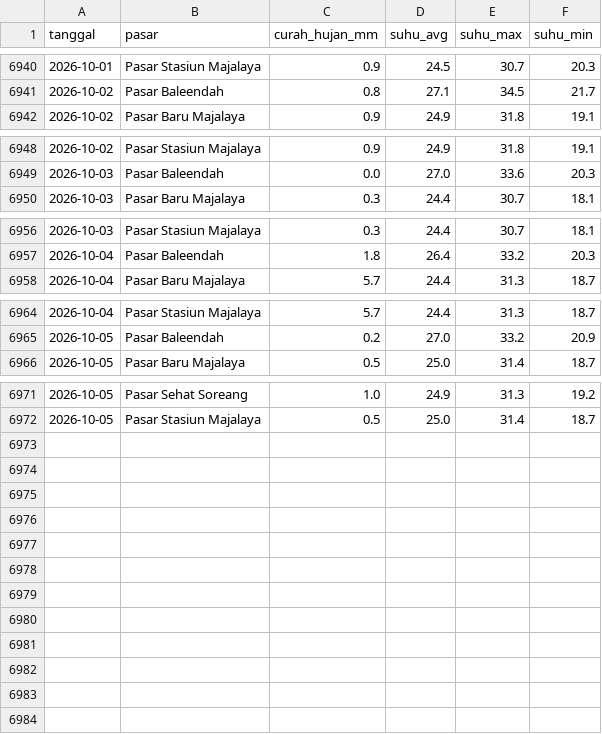
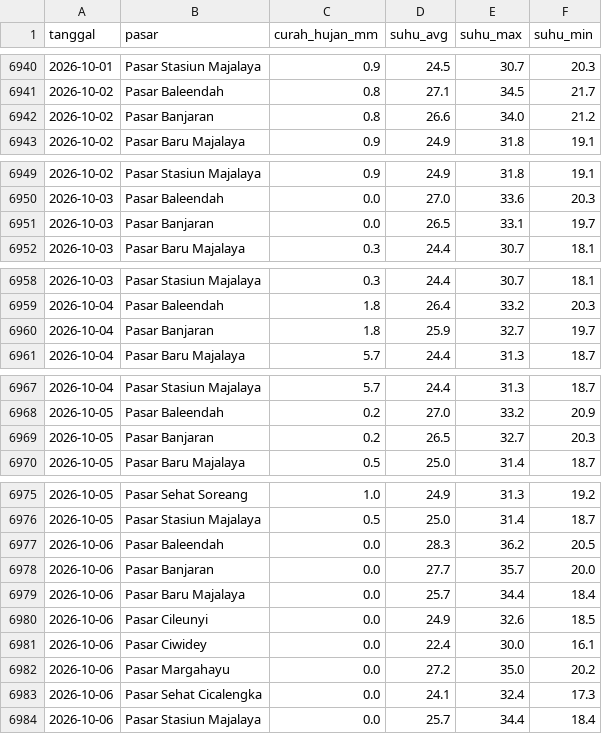
Before and after one commit to Hafizhputra27/example_scrap, a CSV file: data/processed/cuaca_9_pasar.csv, drawn as a sheet; only a part is shown, gaps mark what is left out; the diff names each change by its address in the sheet, - before the commit and + after, or states it on an @@ line.

Commit message:
data: refresh harian 2026-10-07

```diff
--- a/data/processed/cuaca_9_pasar.csv
+++ b/data/processed/cuaca_9_pasar.csv
+row 6942: 2026-10-02 | Pasar Banjaran | 0.8 | 26.6 | 34.0 | 21.2
+row 6951: 2026-10-03 | Pasar Banjaran | 0.0 | 26.5 | 33.1 | 19.7
+row 6960: 2026-10-04 | Pasar Banjaran | 1.8 | 25.9 | 32.7 | 19.7
+row 6969: 2026-10-05 | Pasar Banjaran | 0.2 | 26.5 | 32.7 | 20.3
+row 6977: 2026-10-06 | Pasar Baleendah | 0.0 | 28.3 | 36.2 | 20.5
+row 6978: 2026-10-06 | Pasar Banjaran | 0.0 | 27.7 | 35.7 | 20.0
+row 6979: 2026-10-06 | Pasar Baru Majalaya | 0.0 | 25.7 | 34.4 | 18.4
+row 6980: 2026-10-06 | Pasar Cileunyi | 0.0 | 24.9 | 32.6 | 18.5
+row 6981: 2026-10-06 | Pasar Ciwidey | 0.0 | 22.4 | 30.0 | 16.1
+row 6982: 2026-10-06 | Pasar Margahayu | 0.0 | 27.2 | 35.0 | 20.2
+row 6983: 2026-10-06 | Pasar Sehat Cicalengka | 0.0 | 24.1 | 32.4 | 17.3
+row 6984: 2026-10-06 | Pasar Stasiun Majalaya | 0.0 | 25.7 | 34.4 | 18.4
```
Also changed, not shown: data/processed/kurs_usd_idr.csv, models/band_rekomendasi_7hari.csv, 18 other files.
